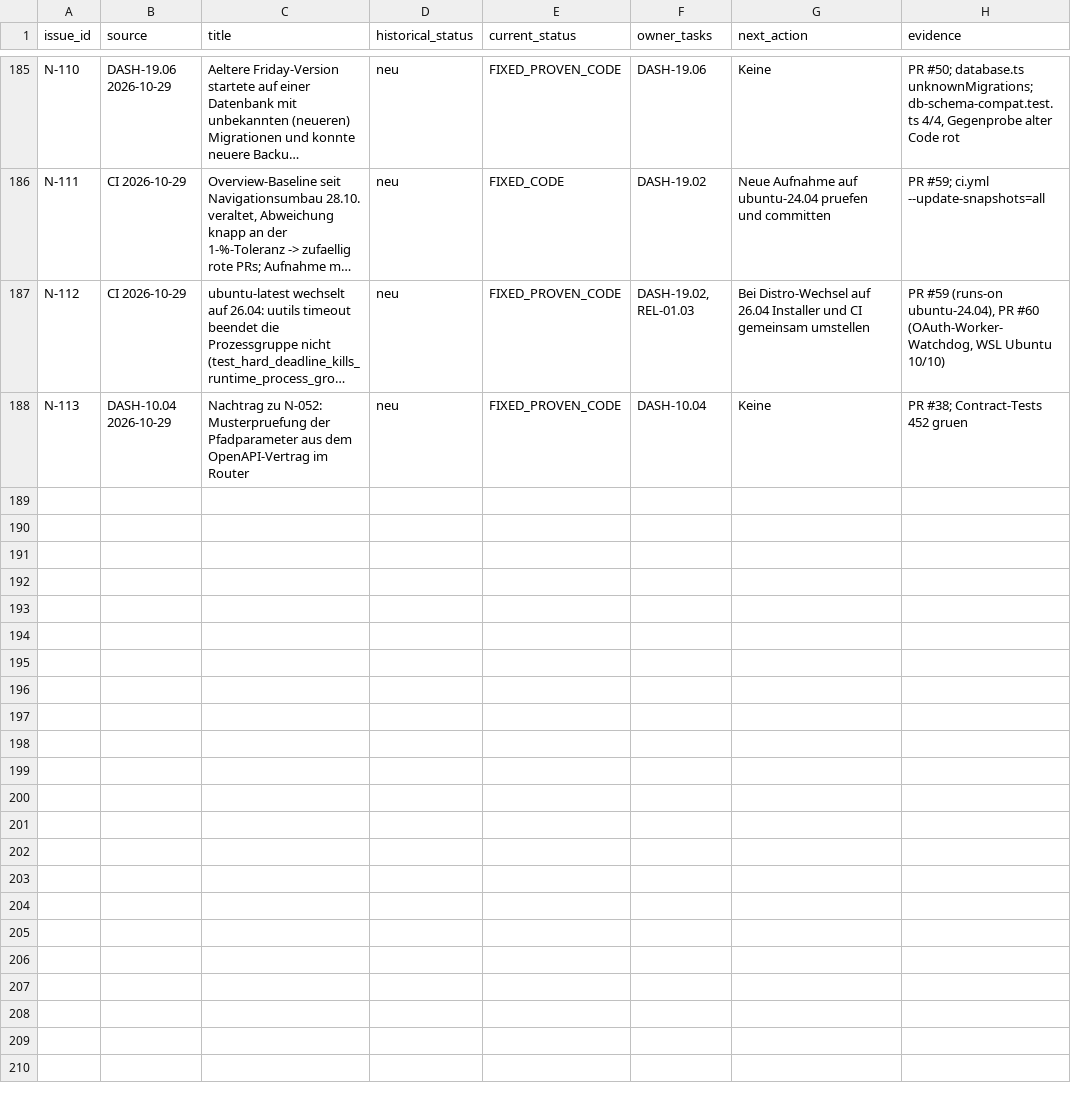
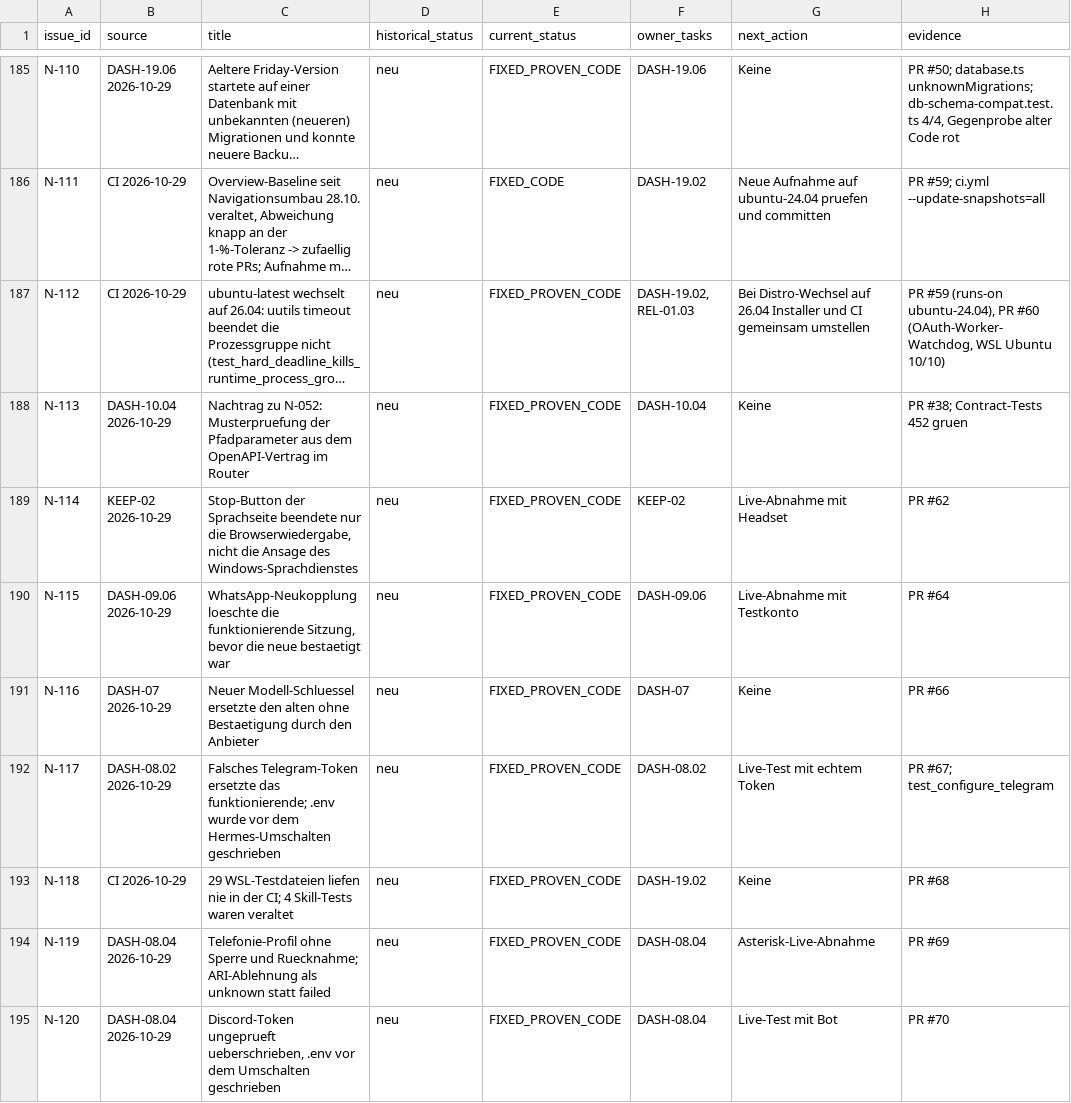
Before and after one commit to rogueki/rogue-friday, a CSV file: docs/agent-work/finalization/issue-ledger.csv, drawn as a sheet; only a part is shown, gaps mark what is left out; long unchanged cells end in …; the diff covers the shown part only; the diff names each change by its address in the sheet, - before the commit and + after, or states it on an @@ line.

```diff
--- a/docs/agent-work/finalization/issue-ledger.csv
+++ b/docs/agent-work/finalization/issue-ledger.csv
+row 189: N-114 | KEEP-02 2026-10-29 | Stop-Button der Sprachseite beendete nur die Browserwiedergabe, nicht die Ansage des Windows-Sprachdienstes | neu | FIXED_PROVEN_CODE | KEEP-02 | Live-Abnahme mit Headset | PR #62
+row 190: N-115 | DASH-09.06 2026-10-29 | WhatsApp-Neukopplung loeschte die funktionierende Sitzung, bevor die neue bestaetigt war | neu | FIXED_PROVEN_CODE | DASH-09.06 | Live-Abnahme mit Testkonto | PR #64
+row 191: N-116 | DASH-07 2026-10-29 | Neuer Modell-Schluessel ersetzte den alten ohne Bestaetigung durch den Anbieter | neu | FIXED_PROVEN_CODE | DASH-07 | Keine | PR #66
+row 192: N-117 | DASH-08.02 2026-10-29 | Falsches Telegram-Token ersetzte das funktionierende; .env wurde vor dem Hermes-Umschalten geschrieben | neu | FIXED_PROVEN_CODE | DASH-08.02 | Live-Test mit echtem Token | PR #67; test_configure_telegram
+row 193: N-118 | CI 2026-10-29 | 29 WSL-Testdateien liefen nie in der CI; 4 Skill-Tests waren veraltet | neu | FIXED_PROVEN_CODE | DASH-19.02 | Keine | PR #68
+row 194: N-119 | DASH-08.04 2026-10-29 | Telefonie-Profil ohne Sperre und Ruecknahme; ARI-Ablehnung als unknown statt failed | neu | FIXED_PROVEN_CODE | DASH-08.04 | Asterisk-Live-Abnahme | PR #69
+row 195: N-120 | DASH-08.04 2026-10-29 | Discord-Token ungeprueft ueberschrieben, .env vor dem Umschalten geschrieben | neu | FIXED_PROVEN_CODE | DASH-08.04 | Live-Test mit Bot | PR #70
```
Also changed, not shown: 6 added rows elsewhere in this file, 1 other file.
